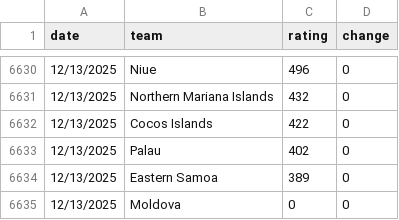
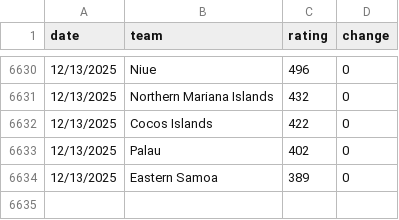
Before and after one commit to samanyuvemuri/world_cup_predictor, a CSV file: backend/data/eloratings.csv, drawn as a sheet; only a part is shown, gaps mark what is left out; the diff names each change by its address in the sheet, - before the commit and + after, or states it on an @@ line.

Commit message:
Minor fix

```diff
--- a/backend/data/eloratings.csv
+++ b/backend/data/eloratings.csv
-row 6635: 12/13/2025 | Moldova | 0 | 0
```
